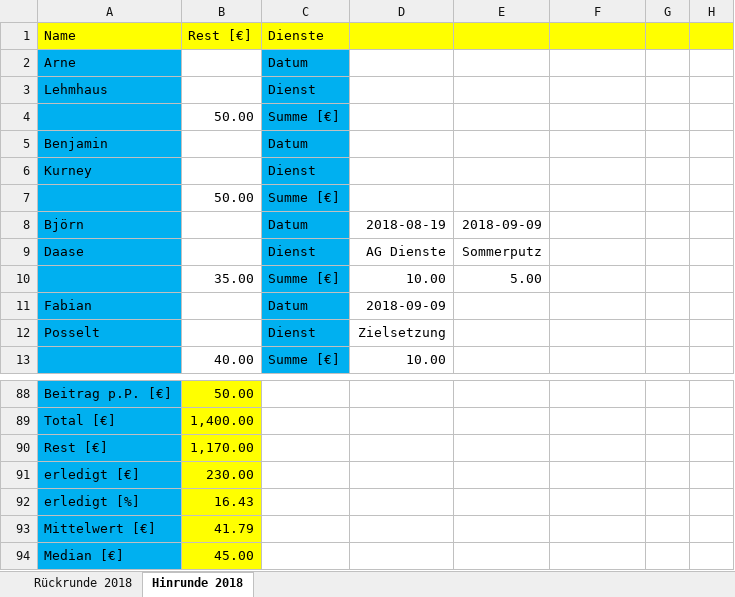
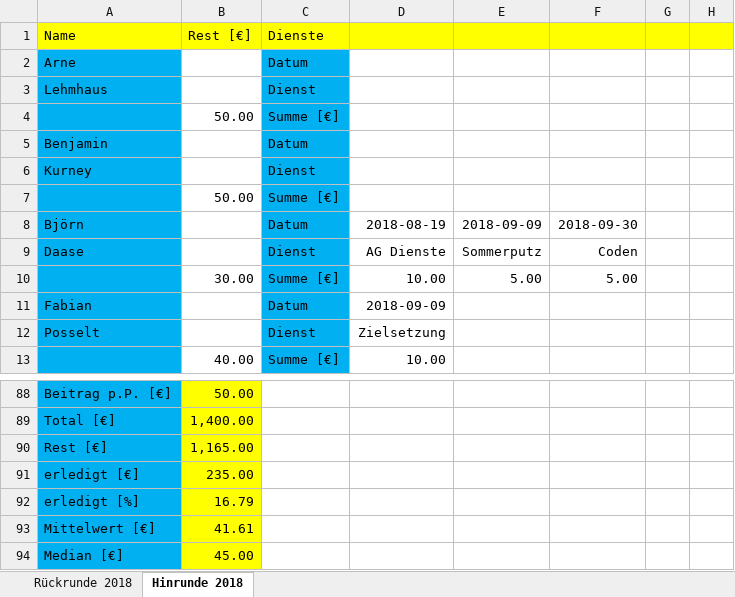
Before and after one commit to BjoernDaase/AGDienste, an Excel workbook: Dienste 1. Herren.xlsx, sheet Hinrunde 2018, drawn as a sheet; only a part is shown, gaps mark what is left out; values as stored, in another font and other column widths than the file's, no borders; conditional formats not drawn; the diff names each change by its address in the sheet, - before the commit and + after, or states it on an @@ line.

Commit message:
Weekly duties update 2018-10-01 20:11

```diff
--- a/Dienste 1. Herren.xlsx (sheet Hinrunde 2018)
+++ b/Dienste 1. Herren.xlsx (sheet Hinrunde 2018)
-F8: (empty)
+F8: 2018-09-30
-F9: (empty)
+F9: Coden
-B10 (Rest [€]): 35.00
+B10 (Rest [€]): 30.00
-F10: (empty)
+F10: 5.00
-B90 (Rest [€]): 1,170.00
+B90 (Rest [€]): 1,165.00
-B91 (Rest [€]): 230.00
+B91 (Rest [€]): 235.00
-B92 (Rest [€]): 16.43
+B92 (Rest [€]): 16.79
-B93 (Rest [€]): 41.79
+B93 (Rest [€]): 41.61
```
